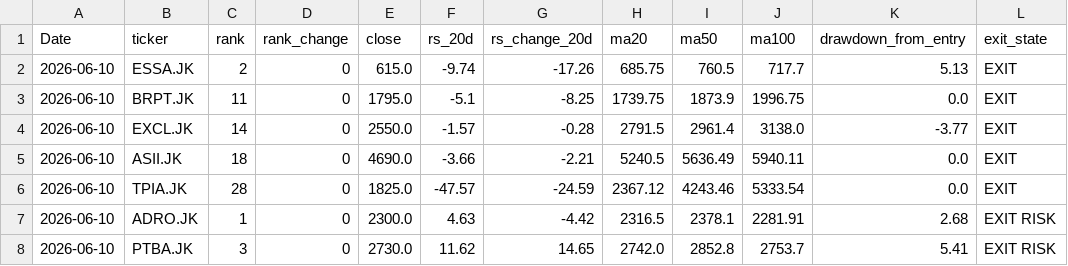
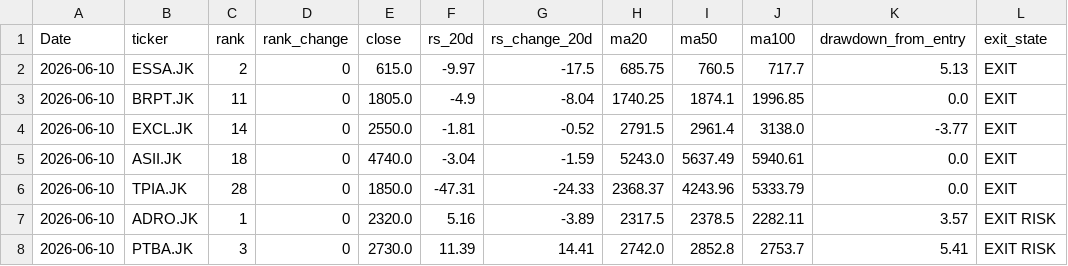
Before and after one commit to InitialJawa/indonesia-stock-intelligence, a CSV file: data/current/exit_watchlist_latest.csv, drawn as a sheet; only a part is shown; the diff covers the shown part only; the diff names each change by its address in the sheet, - before the commit and + after, or states it on an @@ line.

```diff
--- a/data/current/exit_watchlist_latest.csv
+++ b/data/current/exit_watchlist_latest.csv
-F2 (rs_20d): -9.74
+F2 (rs_20d): -9.97
-G2 (rs_change_20d): -17.26
+G2 (rs_change_20d): -17.5
-E3 (close): 1795.0
+E3 (close): 1805.0
-F3 (rs_20d): -5.1
+F3 (rs_20d): -4.9
-G3 (rs_change_20d): -8.25
+G3 (rs_change_20d): -8.04
-H3 (ma20): 1739.75
+H3 (ma20): 1740.25
-I3 (ma50): 1873.9
+I3 (ma50): 1874.1
-J3 (ma100): 1996.75
+J3 (ma100): 1996.85
-F4 (rs_20d): -1.57
+F4 (rs_20d): -1.81
-G4 (rs_change_20d): -0.28
+G4 (rs_change_20d): -0.52
-E5 (close): 4690.0
+E5 (close): 4740.0
-F5 (rs_20d): -3.66
+F5 (rs_20d): -3.04
-G5 (rs_change_20d): -2.21
+G5 (rs_change_20d): -1.59
-H5 (ma20): 5240.5
+H5 (ma20): 5243.0
-I5 (ma50): 5636.49
+I5 (ma50): 5637.49
-J5 (ma100): 5940.11
+J5 (ma100): 5940.61
-E6 (close): 1825.0
+E6 (close): 1850.0
-F6 (rs_20d): -47.57
+F6 (rs_20d): -47.31
-G6 (rs_change_20d): -24.59
+G6 (rs_change_20d): -24.33
-H6 (ma20): 2367.12
+H6 (ma20): 2368.37
-I6 (ma50): 4243.46
+I6 (ma50): 4243.96
-J6 (ma100): 5333.54
+J6 (ma100): 5333.79
-E7 (close): 2300.0
+E7 (close): 2320.0
-F7 (rs_20d): 4.63
+F7 (rs_20d): 5.16
-G7 (rs_change_20d): -4.42
+G7 (rs_change_20d): -3.89
-H7 (ma20): 2316.5
+H7 (ma20): 2317.5
-I7 (ma50): 2378.1
+I7 (ma50): 2378.5
-J7 (ma100): 2281.91
+J7 (ma100): 2282.11
-K7 (drawdown_from_entry): 2.68
+K7 (drawdown_from_entry): 3.57
-F8 (rs_20d): 11.62
+F8 (rs_20d): 11.39
-G8 (rs_change_20d): 14.65
+G8 (rs_change_20d): 14.41
```
Also changed, not shown: 124 edited cells elsewhere in this file, data/current/turnaround_latest.csv, 10 other files.
